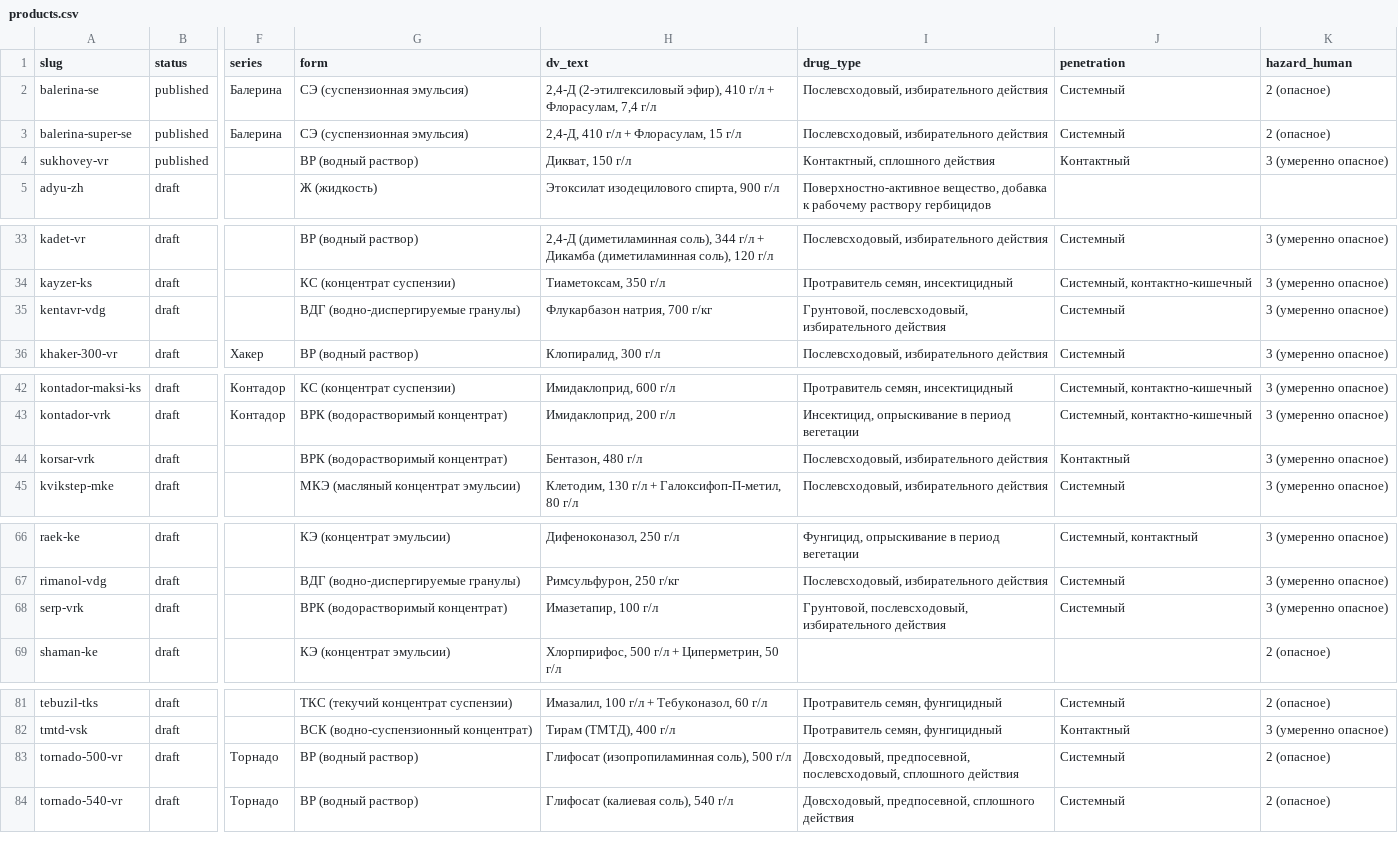
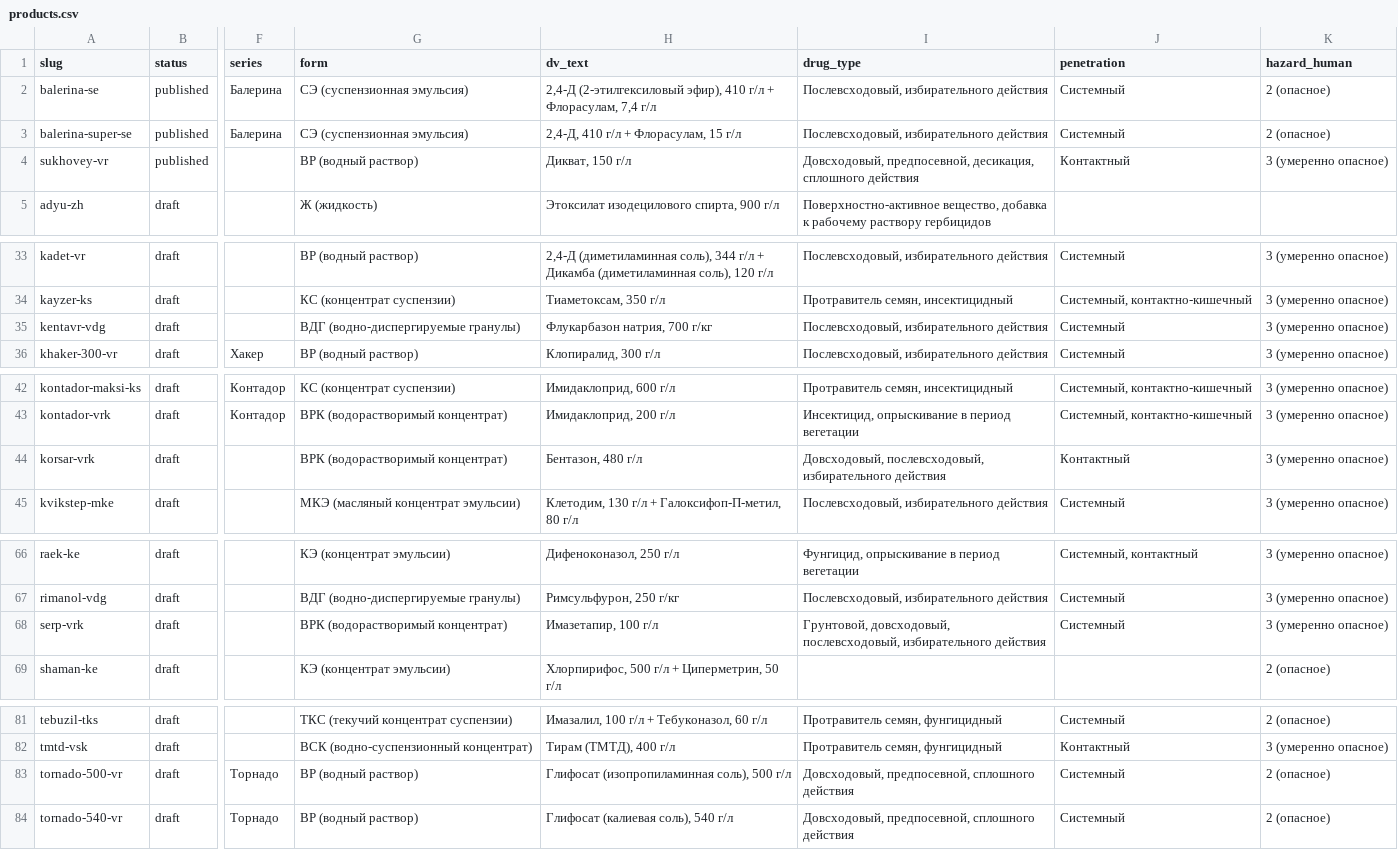
Before and after one commit to viroman1972-jpg/vostok-agrohim-website, a CSV file: data/products.csv, drawn as a sheet; only a part is shown, gaps mark what is left out; the diff names each change by its address in the sheet, - before the commit and + after, or states it on an @@ line.

```diff
--- a/data/products.csv
+++ b/data/products.csv
-I4 (drug_type): Контактный, сплошного действия
+I4 (drug_type): Довсходовый, предпосевной, десикация, сплошного действия
-I35 (drug_type): Грунтовой, послевсходовый, избирательного действия
+I35 (drug_type): Послевсходовый, избирательного действия
-I44 (drug_type): Послевсходовый, избирательного действия
+I44 (drug_type): Довсходовый, послевсходовый, избирательного действия
-I68 (drug_type): Грунтовой, послевсходовый, избирательного…
+I68 (drug_type): Грунтовой, довсходовый, послевсходовый, избирательного…
-I83 (drug_type): Довсходовый, предпосевной, послевсходовый, сплошного действия
+I83 (drug_type): Довсходовый, предпосевной, сплошного действия
```
Also changed, not shown: 6 other files.
